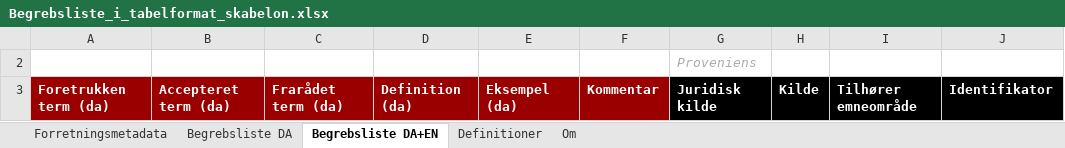
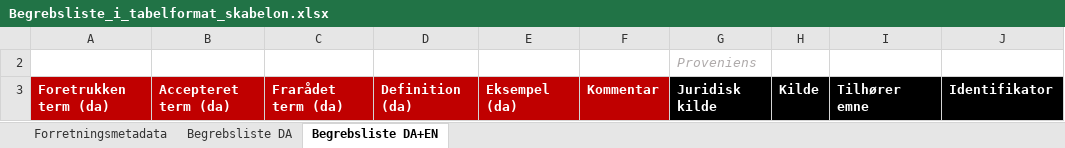
Before and after one commit to digst/model-rules-tool-support, an Excel workbook: concept-list-template/Begrebsliste_i_tabelformat_skabelon.xlsx, sheet Begrebsliste DA+EN, drawn as a sheet; only a part is shown; values as stored, in another font and other column widths than the file's, no borders; charts and pictures not drawn; the diff names each change by its address in the sheet, - before the commit and + after, or states it on an @@ line.

```diff
--- a/concept-list-template/Begrebsliste_i_tabelformat_skabelon.xlsx (sheet Begrebsliste DA+EN)
+++ b/concept-list-template/Begrebsliste_i_tabelformat_skabelon.xlsx (sheet Begrebsliste DA+EN)
-sheet tab: Definitioner
-sheet tab: Om
-A3:F3 fill: #9A0000
+A3:F3 fill: #C00000
-I3: Tilhører emneområde
+I3: Tilhører emne
```
Also changed, not shown: sheet Begrebsliste DA, sheet Forretningsmetadata.
